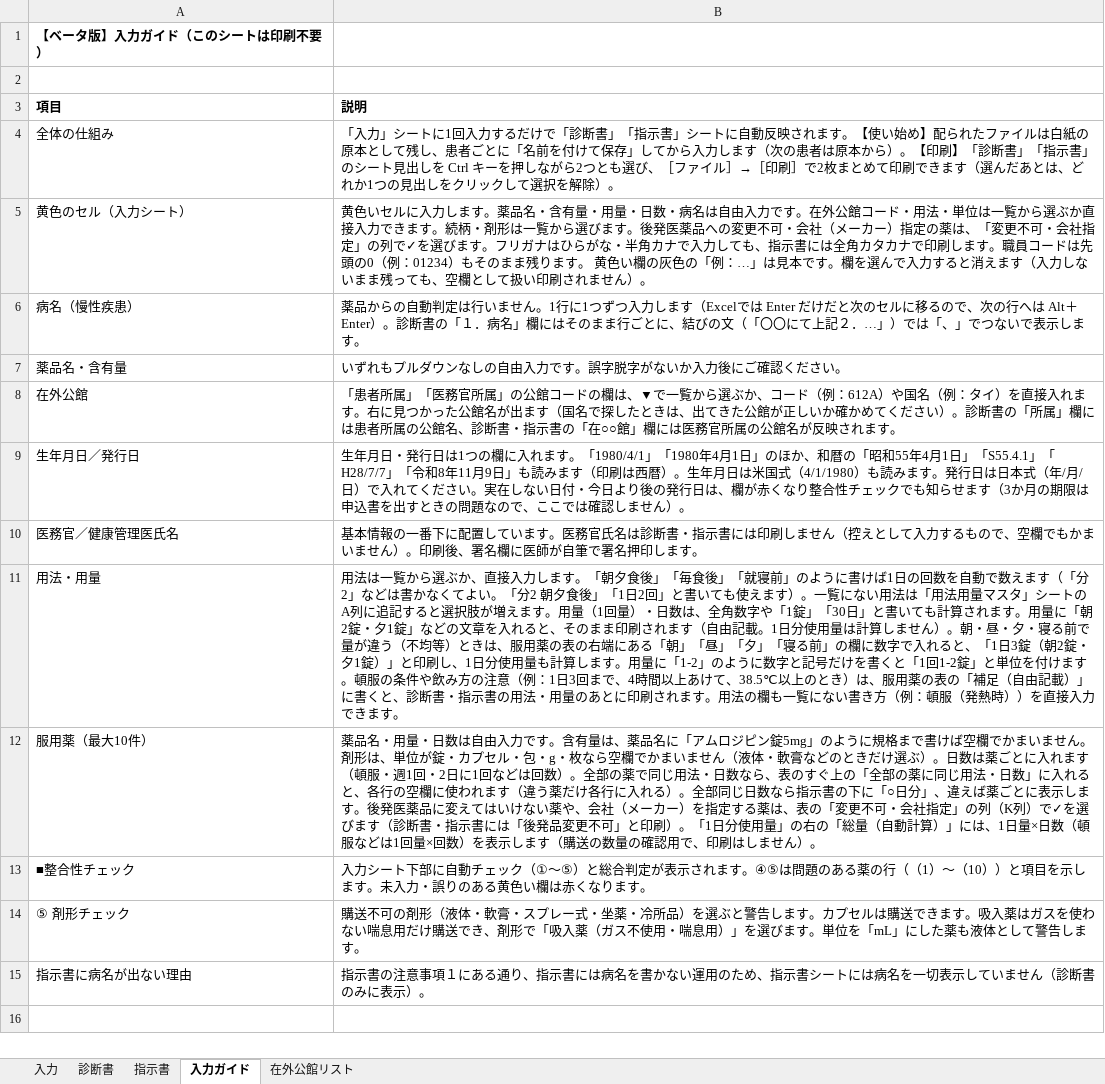
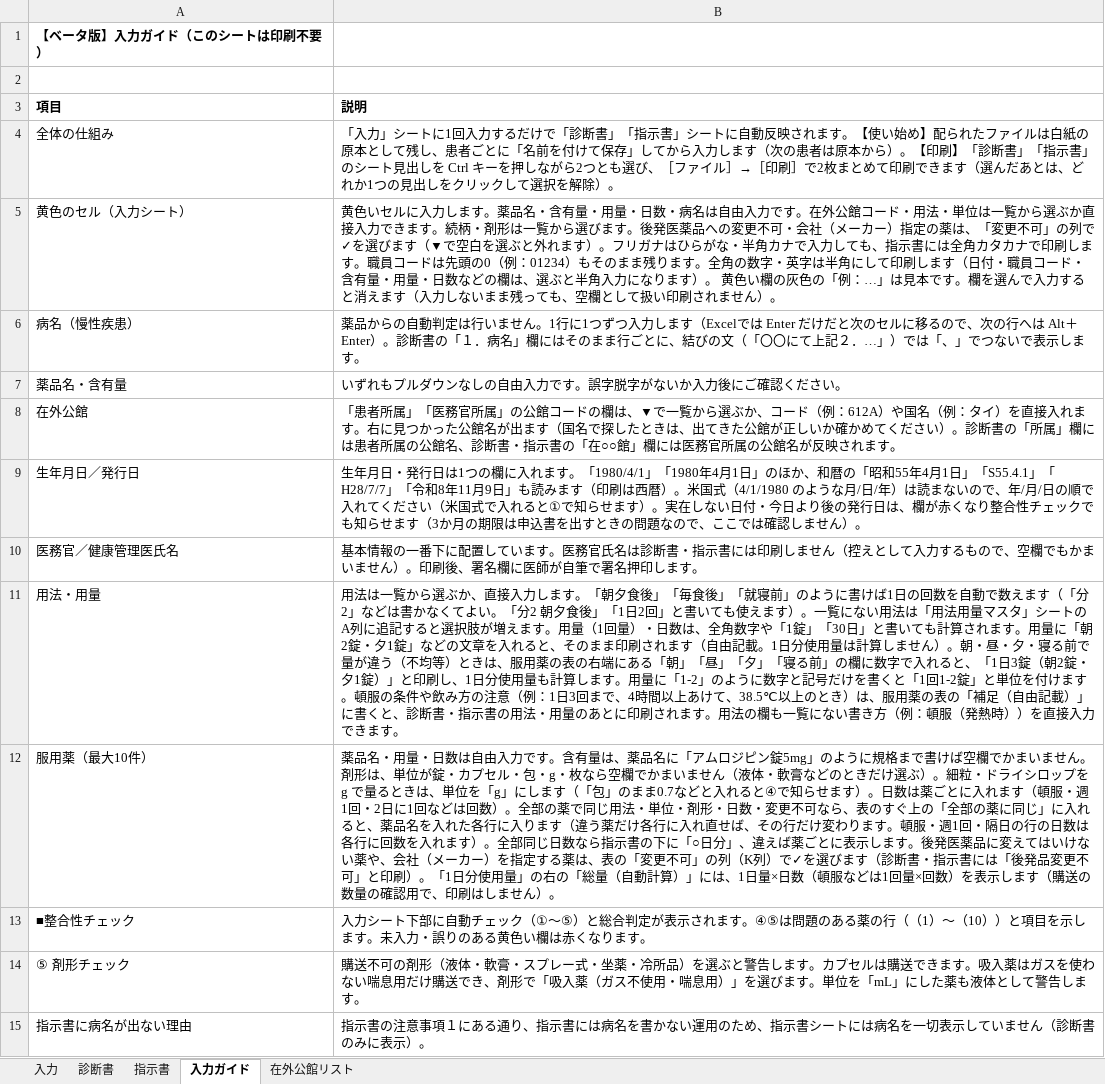
Before and after one commit to ysk713/-, an Excel workbook: shindansho-excel/shindansho-shijisho.xlsx, sheet 入力ガイド, drawn as a sheet; values as stored, in another font and other column widths than the file's, no borders; the diff names each change by its address in the sheet, - before the commit and + after, or states it on an @@ line.

```diff
--- a/shindansho-excel/shindansho-shijisho.xlsx (sheet 入力ガイド)
+++ b/shindansho-excel/shindansho-shijisho.xlsx (sheet 入力ガイド)
-B5 (説明): …変更不可・会社指定」の列で✓を選びます。フリガナはひらがな・半角カナで入力しても、指示書には全角カタカナで印刷します。職員コードは先頭の0（例：01234）もそのまま残ります。 黄色…
+B5 (説明): …変更不可」の列で✓を選びます（▼で空白を選ぶと外れます）。フリガナはひらがな・半角カナで入力しても、指示書には全角カタカナで印刷します。職員コードは先頭の0（例：01234）もそのまま残ります。全角の数字・英字は半角にして印刷します（日付・職員コード・含有量・用量・日数などの欄は、選ぶと半角入力になります）。 黄色…
-B9 (説明): …西暦）。生年月日は米国式（4/1/1980）も読みます。発行日は日本式（年/月/日）で入れてください。実在し…
+B9 (説明): …西暦）。米国式（4/1/1980 のような月/日/年）は読まないので、年/月/日の順で入れてください（米国式で入れると①で知らせます）。実在し…
-B12 (説明): …選ぶ）。日数は薬ごとに入れます（頓服・週1回・2日に1回などは回数）。全部の薬で同じ用法・日数なら、表のすぐ上の「全部の薬に同じ用法・日数」に入れると、各行の空欄に使われます（違う薬だけ各行に入れる）。全部同じ日数なら指示書の下に「○日分」、違えば薬ごとに表示します。後発医薬品に変えてはいけない薬や、会社（メーカー）を指定する薬は、表の「変更不可・会社指定」の列（…
+B12 (説明): …選ぶ）。細粒・ドライシロップを g で量るときは、単位を「g」にします（「包」のまま0.7などと入れると④で知らせます）。日数は薬ごとに入れます（頓服・週1回・2日に1回などは回数）。全部の薬で同じ用法・単位・剤形・日数・変更不可なら、表のすぐ上の「全部の薬に同じ」に入れると、薬品名を入れた各行に入ります（違う薬だけ各行に入れ直せば、その行だけ変わります。頓服・週1回・隔日の行の日数は各行に回数を入れます）。全部同じ日数なら指示書の下に「○日分」、違えば薬ごとに表示します。後発医薬品に変えてはいけない薬や、会社（メーカー）を指定する薬は、表の「変更不可」の列（…
```
Also changed, not shown: hidden cells, 2 other files.
